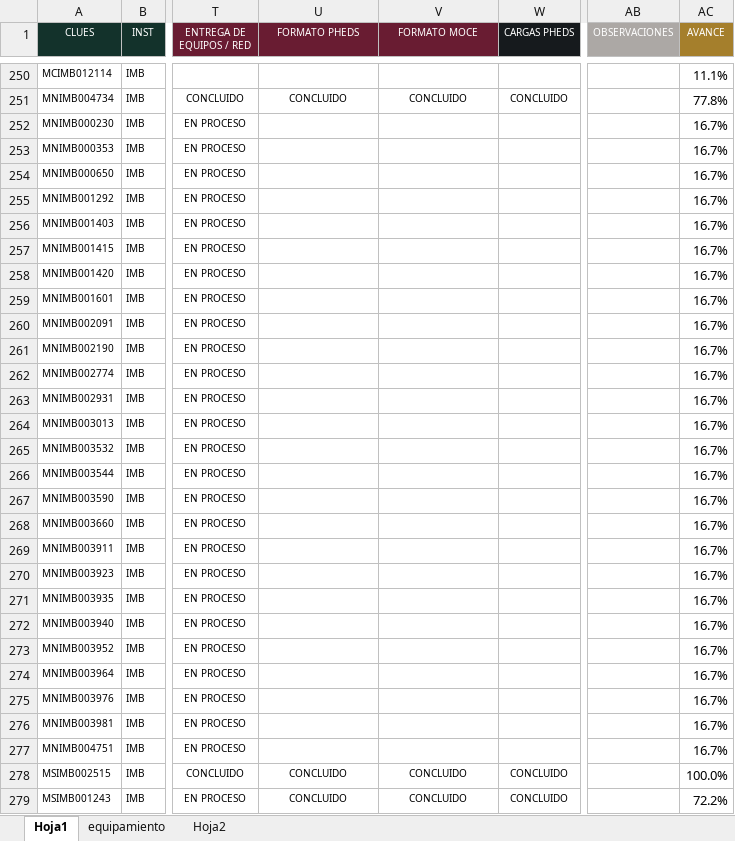
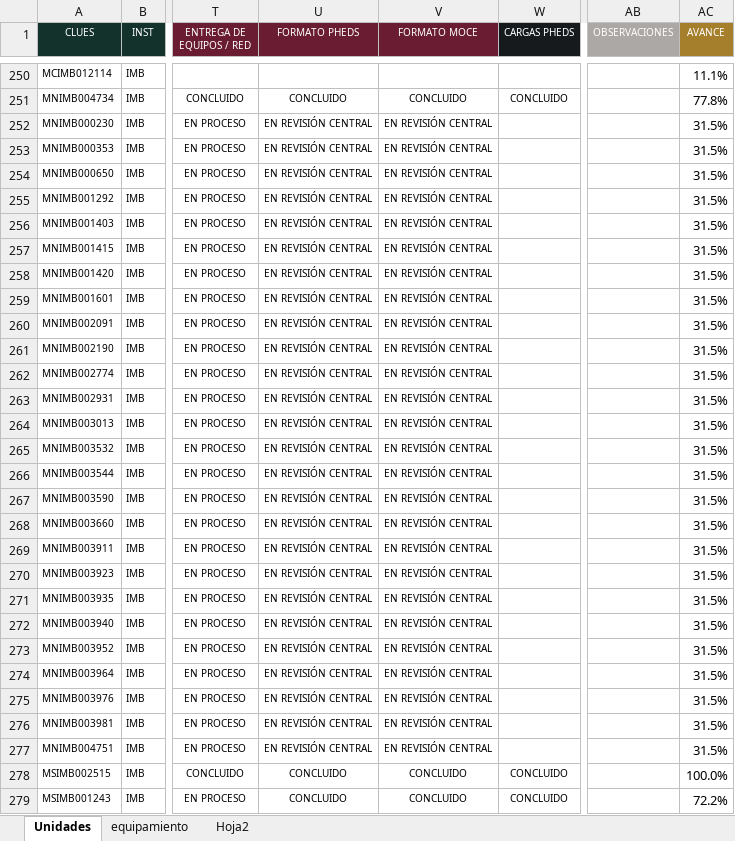
Before and after one commit to DanielJimenezA/implementacion_eds_imb, an Excel workbook: excel/unidades.xlsx, sheet Unidades, drawn as a sheet; only a part is shown, gaps mark what is left out; values as stored, in another font and other column widths than the file's, no borders; conditional formats not drawn; the diff covers the shown part only; the diff names each change by its address in the sheet, - before the commit and + after, or states it on an @@ line.

```diff
--- a/excel/unidades.xlsx (sheet Unidades)
+++ b/excel/unidades.xlsx (sheet Unidades)
-sheet tab: Hoja1
+sheet tab: Unidades
-U252:U277 (FORMATO PHEDS): (empty)
+U252:U277 (FORMATO PHEDS): EN REVISIÓN CENTRAL
-V252:V277 (FORMATO MOCE): (empty)
+V252:V277 (FORMATO MOCE): EN REVISIÓN CENTRAL
-AC252:AC277 (AVANCE): 16.7%
+AC252:AC277 (AVANCE): 31.5%
```
Also changed, not shown: 1 added row, 1 removed row, 9 moved rows and 16 edited cells elsewhere in this sheet, formulas that keep their value, 2 other files.
